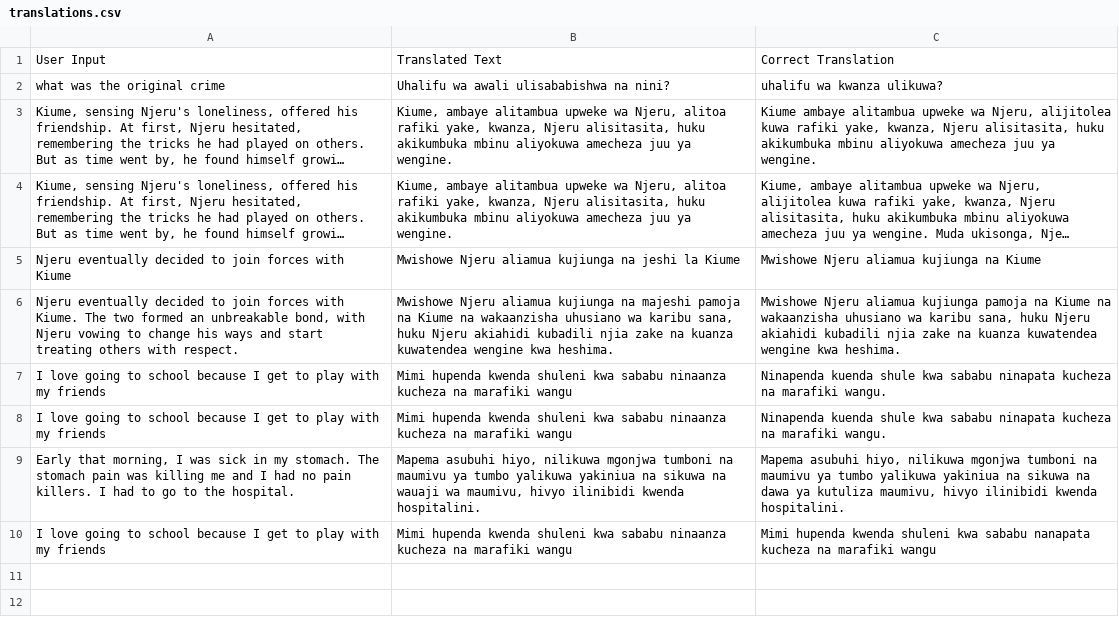
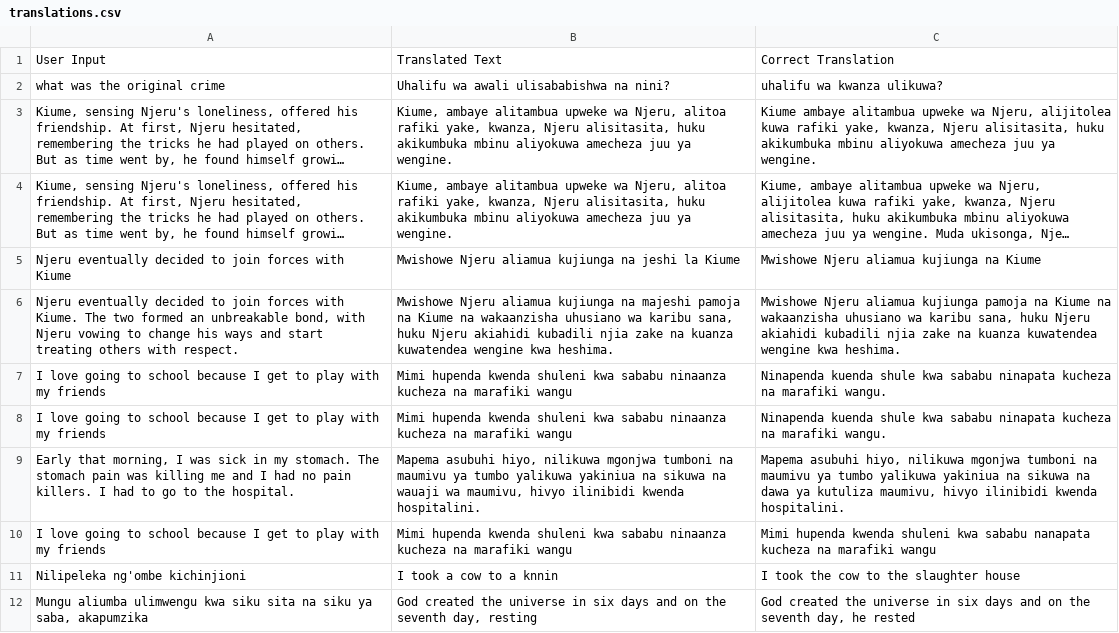
Before and after one commit to Rogendo/Eng-Swa-Translator, a CSV file: incorrect_translations/translations.csv, drawn as a sheet; long unchanged cells end in ….

```diff
--- a/incorrect_translations/translations.csv
+++ b/incorrect_translations/translations.csv
@@ -10 +10,3 @@ I love going to school because I get to play with my friends,Mimi hupenda kwenda
 I love going to school because I get to play with my friends,Mimi hupenda kwenda shuleni kwa sababu ninaanza kucheza na marafiki wangu,Mimi hupenda kwenda shuleni kwa sababu nanapata kucheza na marafiki wangu
+Nilipeleka ng'ombe kichinjioni,I took a cow to a knnin,I took the cow to the slaughter house
+"Mungu aliumba ulimwengu kwa siku sita na siku ya saba, akapumzika","God created the universe in six days and on the seventh day, resting","God created the universe in six days and on the seventh day, he  rested"
```
Also changed, not shown: 25 other files.
